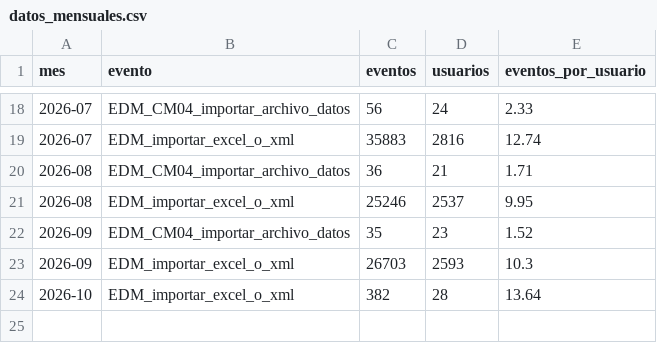
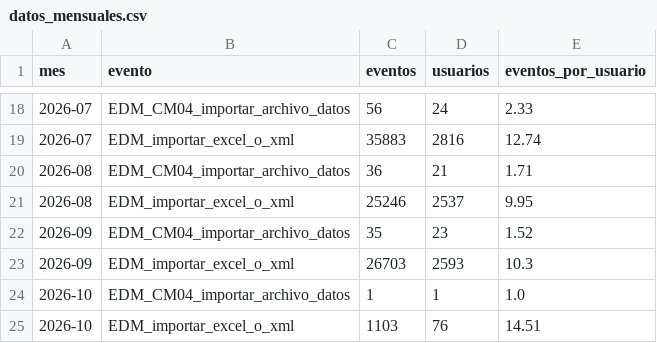
Before and after one commit to framirez-comarb/cfer-importar-analisis, a CSV file: output/datos_mensuales.csv, drawn as a sheet; only a part is shown, gaps mark what is left out.

```diff
--- a/output/datos_mensuales.csv
+++ b/output/datos_mensuales.csv
@@ -23,2 +23,3 @@
 2026-09,EDM_importar_excel_o_xml,26703,2593,10.3
-2026-10,EDM_importar_excel_o_xml,382,28,13.64
+2026-10,EDM_CM04_importar_archivo_datos,1,1,1.0
+2026-10,EDM_importar_excel_o_xml,1103,76,14.51
```
Also changed, not shown: 4 other files.
